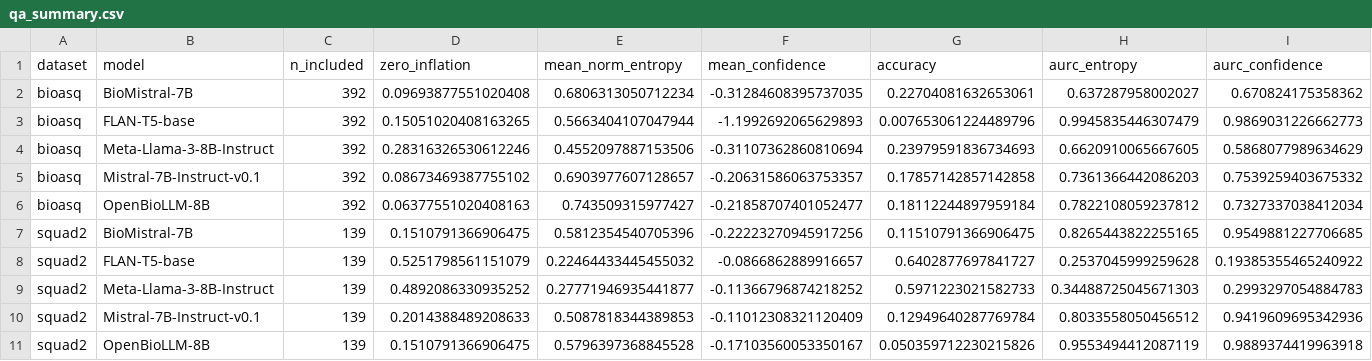
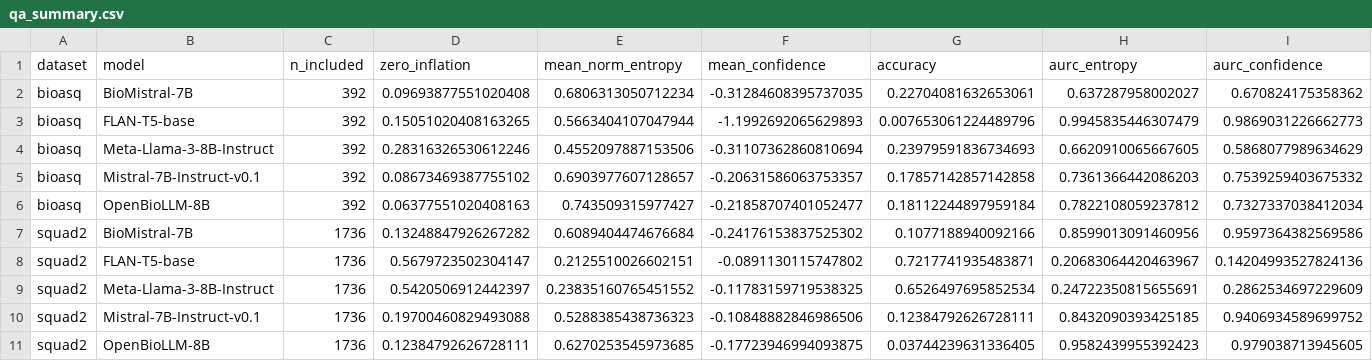
Before and after one commit to Kasfi-Ahamed/Measuring-Semantic-Stability-in-biomedical-LLMs, a CSV file: outputs/qa/qa_summary.csv, drawn as a sheet; only a part is shown; removed rows and columns are numbered as before the commit, all else as after; rows hold the shown columns only; the diff names each change by its address in the sheet, - before the commit and + after, or states it on an @@ line.

```diff
--- a/outputs/qa/qa_summary.csv
+++ b/outputs/qa/qa_summary.csv
-row 7: squad2 | BioMistral-7B | 139 | 0.1510791366906475 | 0.5812354540705396 | -0.22223270945917256 | 0.11510791366906475 | 0.8265443822255165 | 0.9549881227706685
-row 8: squad2 | FLAN-T5-base | 139 | 0.5251798561151079 | 0.22464433445455032 | -0.0866862889916657 | 0.6402877697841727 | 0.2537045999259628 | 0.19385355465240922
-row 9: squad2 | Meta-Llama-3-8B-Instruct | 139 | 0.4892086330935252 | 0.27771946935441877 | -0.11366796874218252 | 0.5971223021582733 | 0.34488725045671303 | 0.2993297054884783
-row 10: squad2 | Mistral-7B-Instruct-v0.1 | 139 | 0.2014388489208633 | 0.5087818344389853 | -0.11012308321120409 | 0.12949640287769784 | 0.8033558050456512 | 0.9419609695342936
-row 11: squad2 | OpenBioLLM-8B | 139 | 0.1510791366906475 | 0.5796397368845528 | -0.17103560053350167 | 0.050359712230215826 | 0.9553494412087119 | 0.9889374419963918
+row 7: squad2 | BioMistral-7B | 1736 | 0.13248847926267282 | 0.6089404474676684 | -0.24176153837525302 | 0.1077188940092166 | 0.8599013091460956 | 0.9597364382569586
+row 8: squad2 | FLAN-T5-base | 1736 | 0.5679723502304147 | 0.2125510026602151 | -0.0891130115747802 | 0.7217741935483871 | 0.20683064420463967 | 0.14204993527824136
+row 9: squad2 | Meta-Llama-3-8B-Instruct | 1736 | 0.5420506912442397 | 0.23835160765451552 | -0.11783159719538325 | 0.6526497695852534 | 0.24722350815655691 | 0.2862534697229609
+row 10: squad2 | Mistral-7B-Instruct-v0.1 | 1736 | 0.19700460829493088 | 0.5288385438736323 | -0.10848882846986506 | 0.12384792626728111 | 0.8432090393425185 | 0.9406934589699752
+row 11: squad2 | OpenBioLLM-8B | 1736 | 0.12384792626728111 | 0.6270253545973685 | -0.17723946994093875 | 0.03744239631336405 | 0.9582439955392423 | 0.979038713945605
```
Also changed, not shown: 21 other files.
